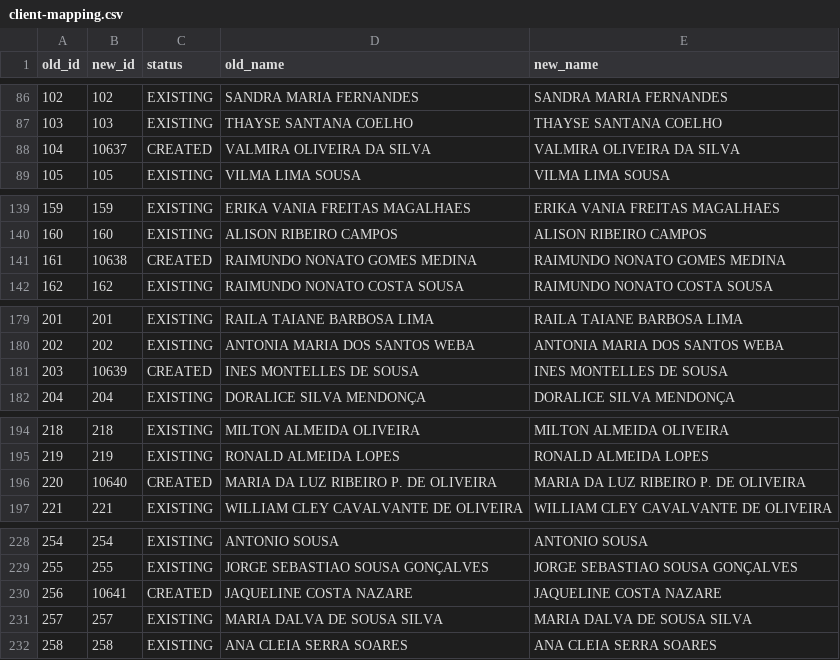
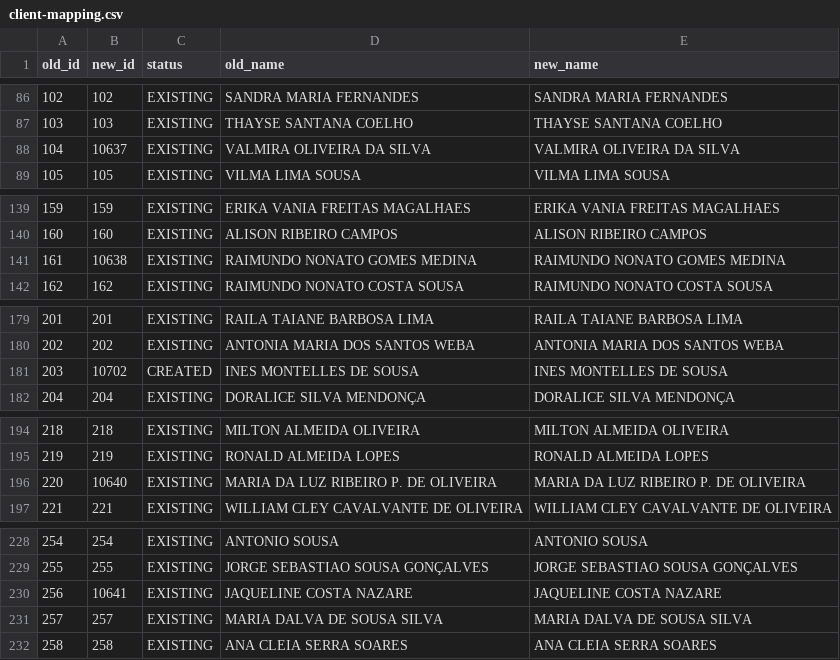
Before and after one commit to marcosreiss/prismaflow-api, a CSV file: migrations/oticacrista/mappings/client-mapping.csv, drawn as a sheet; only a part is shown, gaps mark what is left out; the diff covers the shown part only.

```diff
--- a/migrations/oticacrista/mappings/client-mapping.csv
+++ b/migrations/oticacrista/mappings/client-mapping.csv
@@ -87,3 +87,3 @@ old_id,new_id,status,old_name,new_name
 103,103,EXISTING,THAYSE SANTANA COELHO,THAYSE SANTANA COELHO
-104,10637,CREATED,VALMIRA OLIVEIRA DA SILVA,VALMIRA OLIVEIRA DA SILVA
+104,10637,EXISTING,VALMIRA OLIVEIRA DA SILVA,VALMIRA OLIVEIRA DA SILVA
 105,105,EXISTING,VILMA LIMA SOUSA,VILMA LIMA SOUSA
@@ -140,3 +140,3 @@ old_id,new_id,status,old_name,new_name
 160,160,EXISTING,ALISON RIBEIRO CAMPOS,ALISON RIBEIRO CAMPOS
-161,10638,CREATED,RAIMUNDO NONATO GOMES MEDINA,RAIMUNDO NONATO GOMES MEDINA
+161,10638,EXISTING,RAIMUNDO NONATO GOMES MEDINA,RAIMUNDO NONATO GOMES MEDINA
 162,162,EXISTING,RAIMUNDO NONATO COSTA SOUSA,RAIMUNDO NONATO COSTA SOUSA
@@ -180,3 +180,3 @@ old_id,new_id,status,old_name,new_name
 202,202,EXISTING,ANTONIA MARIA DOS SANTOS WEBA,ANTONIA MARIA DOS SANTOS WEBA
-203,10639,CREATED,INES MONTELLES DE SOUSA,INES MONTELLES DE SOUSA
+203,10702,CREATED,INES MONTELLES DE SOUSA,INES MONTELLES DE SOUSA
 204,204,EXISTING,DORALICE SILVA MENDONÇA,DORALICE SILVA MENDONÇA
@@ -195,3 +195,3 @@ old_id,new_id,status,old_name,new_name
 219,219,EXISTING,RONALD ALMEIDA LOPES,RONALD ALMEIDA LOPES
-220,10640,CREATED,MARIA DA LUZ RIBEIRO P. DE OLIVEIRA,MARIA DA LUZ RIBEIRO P. DE OLIVEIRA
+220,10640,EXISTING,MARIA DA LUZ RIBEIRO P. DE OLIVEIRA,MARIA DA LUZ RIBEIRO P. DE OLIVEIRA
 221,221,EXISTING,WILLIAM CLEY CAVALVANTE DE OLIVEIRA,WILLIAM CLEY CAVALVANTE DE OLIVEIRA
@@ -229,3 +229,3 @@ old_id,new_id,status,old_name,new_name
 255,255,EXISTING,JORGE SEBASTIAO SOUSA GONÇALVES,JORGE SEBASTIAO SOUSA GONÇALVES
-256,10641,CREATED,JAQUELINE COSTA NAZARE,JAQUELINE COSTA NAZARE
+256,10641,EXISTING,JAQUELINE COSTA NAZARE,JAQUELINE COSTA NAZARE
 257,257,EXISTING,MARIA DALVA DE SOUSA SILVA,MARIA DALVA DE SOUSA SILVA
```
Also changed, not shown: 61 edited cells elsewhere in this file, 9 other files.
